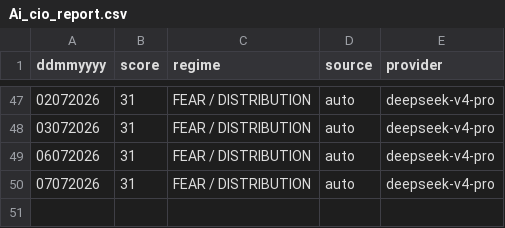
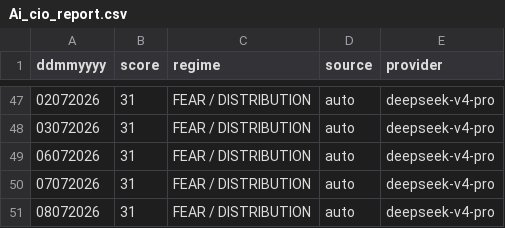
Before and after one commit to cuocsongthinhvuong8868-sketch/onl_quant-platform, a CSV file: data_lake/Ai_cio_report.csv, drawn as a sheet; only a part is shown, gaps mark what is left out.

```diff
--- a/data_lake/Ai_cio_report.csv
+++ b/data_lake/Ai_cio_report.csv
@@ -50 +50,2 @@ ddmmyyyy,score,regime,source,provider
 07072026,31,FEAR / DISTRIBUTION,auto,deepseek-v4-pro
+08072026,31,FEAR / DISTRIBUTION,auto,deepseek-v4-pro
```
Also changed, not shown: 20 other files.
